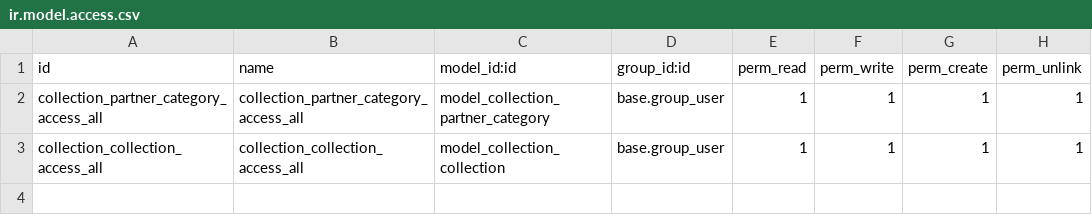
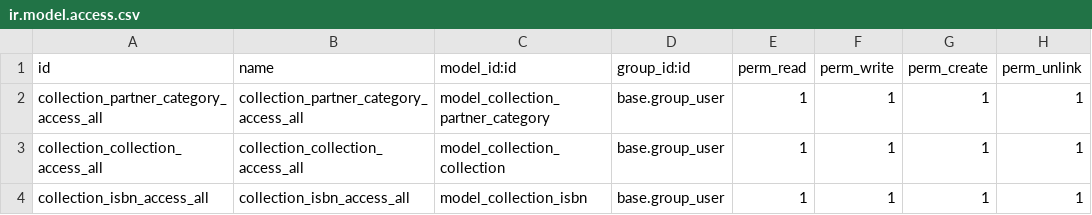
Before and after one commit to iziwas/Home, a CSV file: collection/models/security/ir.model.access.csv, drawn as a sheet.

Commit message:
add ISBN Found model

```diff
--- a/collection/models/security/ir.model.access.csv
+++ b/collection/models/security/ir.model.access.csv
@@ -3 +3,2 @@ collection_partner_category_access_all,collection_partner_category_access_all,mo
 collection_collection_access_all,collection_collection_access_all,model_collection_collection,base.group_user,1,1,1,1
+collection_isbn_access_all,collection_isbn_access_all,model_collection_isbn,base.group_user,1,1,1,1
```
Also changed, not shown: 5 other files.
